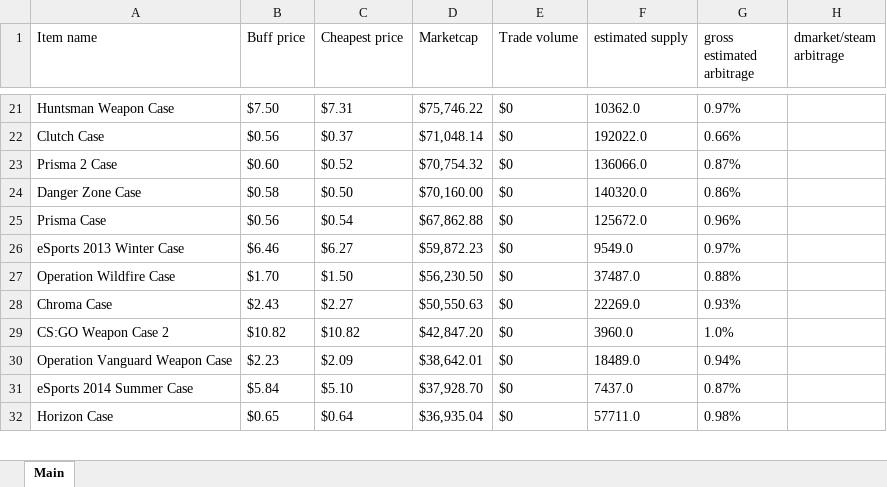
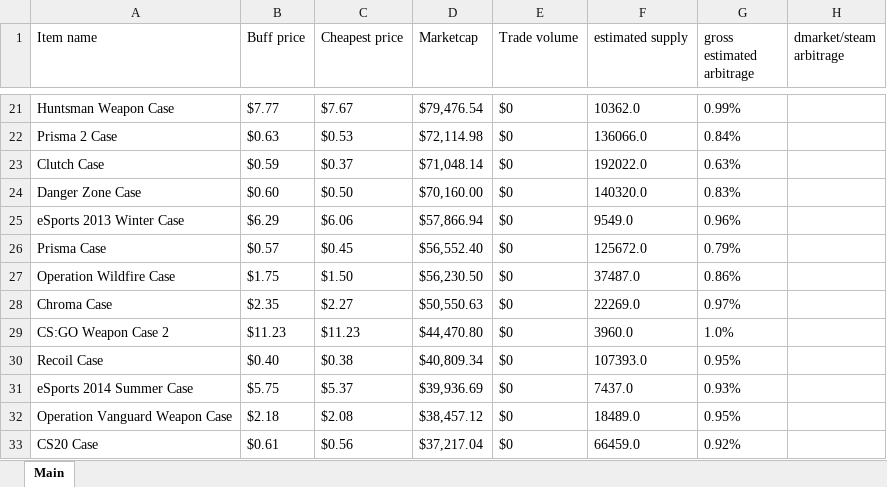
Before and after one commit to felixzabb/pricmpire_web_scraper, an Excel workbook: [3]any_run_saves/onlycases.xlsx, sheet Main, drawn as a sheet; only a part is shown, gaps mark what is left out; values as stored, in another font and other column widths than the file's, no borders; removed rows and columns are numbered as before the commit, all else as after; the diff covers the shown part only; the diff names each change by its address in the sheet, - before the commit and + after, or states it on an @@ line.

```diff
--- a/[3]any_run_saves/onlycases.xlsx (sheet Main)
+++ b/[3]any_run_saves/onlycases.xlsx (sheet Main)
-B21 (Buff price): $7.50
+B21 (Buff price): $7.77
-C21 (Cheapest price): $7.31
+C21 (Cheapest price): $7.67
-D21 (Marketcap): $75,746.22
+D21 (Marketcap): $79,476.54
-G21 (gross estimated arbitrage): 0.97%
+G21 (gross estimated arbitrage): 0.99%
+row 22: Prisma 2 Case | $0.63 | $0.53 | $72,114.98 | $0 | 136066.0 | 0.84%
-B23 (Buff price): $0.56
+B23 (Buff price): $0.59
-G23 (gross estimated arbitrage): 0.66%
+G23 (gross estimated arbitrage): 0.63%
-row 23: Prisma 2 Case | $0.60 | $0.52 | $70,754.32 | $0 | 136066.0 | 0.87%
-B24 (Buff price): $0.58
+B24 (Buff price): $0.60
-G24 (gross estimated arbitrage): 0.86%
+G24 (gross estimated arbitrage): 0.83%
-row 25: Prisma Case | $0.56 | $0.54 | $67,862.88 | $0 | 125672.0 | 0.96%
-B25 (Buff price): $6.46
+B25 (Buff price): $6.29
-C25 (Cheapest price): $6.27
+C25 (Cheapest price): $6.06
-D25 (Marketcap): $59,872.23
+D25 (Marketcap): $57,866.94
-G25 (gross estimated arbitrage): 0.97%
+G25 (gross estimated arbitrage): 0.96%
+row 26: Prisma Case | $0.57 | $0.45 | $56,552.40 | $0 | 125672.0 | 0.79%
-B27 (Buff price): $1.70
+B27 (Buff price): $1.75
-G27 (gross estimated arbitrage): 0.88%
+G27 (gross estimated arbitrage): 0.86%
-B28 (Buff price): $2.43
+B28 (Buff price): $2.35
-G28 (gross estimated arbitrage): 0.93%
+G28 (gross estimated arbitrage): 0.97%
-B29 (Buff price): $10.82
+B29 (Buff price): $11.23
-C29 (Cheapest price): $10.82
+C29 (Cheapest price): $11.23
-D29 (Marketcap): $42,847.20
+D29 (Marketcap): $44,470.80
-row 30: Operation Vanguard Weapon Case | $2.23 | $2.09 | $38,642.01 | $0 | 18489.0 | 0.94%
+row 30: Recoil Case | $0.40 | $0.38 | $40,809.34 | $0 | 107393.0 | 0.95%
-B31 (Buff price): $5.84
+B31 (Buff price): $5.75
-C31 (Cheapest price): $5.10
+C31 (Cheapest price): $5.37
-D31 (Marketcap): $37,928.70
+D31 (Marketcap): $39,936.69
-G31 (gross estimated arbitrage): 0.87%
+G31 (gross estimated arbitrage): 0.93%
-row 32: Horizon Case | $0.65 | $0.64 | $36,935.04 | $0 | 57711.0 | 0.98%
+row 32: Operation Vanguard Weapon Case | $2.18 | $2.08 | $38,457.12 | $0 | 18489.0 | 0.95%
+row 33: CS20 Case | $0.61 | $0.56 | $37,217.04 | $0 | 66459.0 | 0.92%
```
Also changed, not shown: 2 added rows, 3 removed rows and 77 edited cells elsewhere in this sheet, 1 other file.
